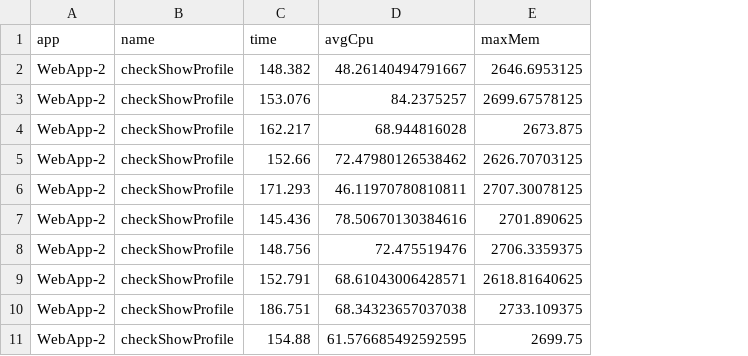
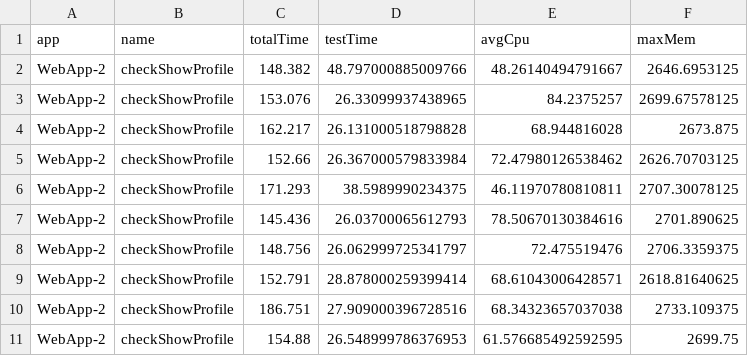
Before and after one commit to e2e-tests-dataset/comparative-experiment, a CSV file: E2E-DATASET/WebApp-2/checkShowProfile/results.csv, drawn as a sheet; the diff names each change by its address in the sheet, - before the commit and + after, or states it on an @@ line.

Commit message:
Generate new results with test and total time

```diff
--- a/E2E-DATASET/WebApp-2/checkShowProfile/results.csv
+++ b/E2E-DATASET/WebApp-2/checkShowProfile/results.csv
+column D (testTime), rows 2-11: 48.797000885009766 | 26.33099937438965 | 26.131000518798828 | 26.367000579833984 | 38.5989990234375 | 26.03700065612793 | 26.062999725341797 | 28.878000259399414 | 27.909000396728516 | 26.548999786376953
-C1: time
+C1: totalTime
```
Also changed, not shown: E2E-DATASET/Chart/testSerialization/results.csv, E2E-DATASET/Closure/testGetFunctionForAstNode/results.csv, 9 other files.
